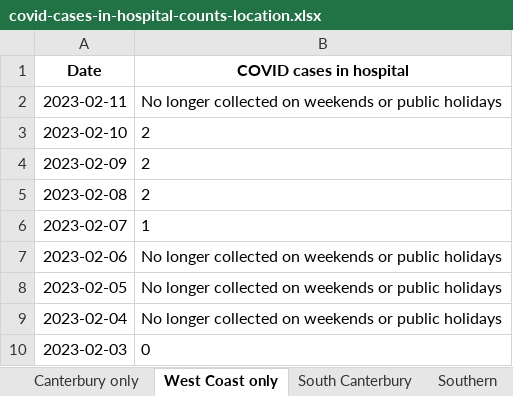
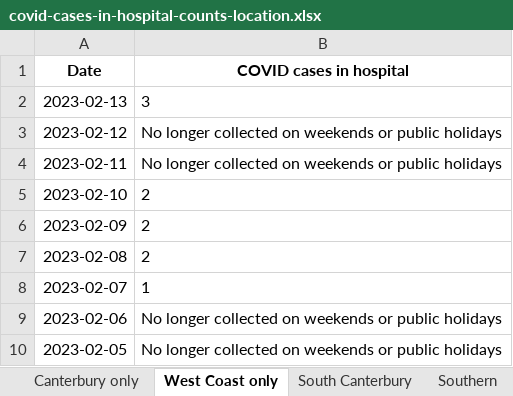
Before and after one commit to Staz/nz-covid19-data, an Excel workbook: data/moh/covid-cases-in-hospital-counts-location.xlsx, sheet West Coast only, drawn as a sheet; only a part is shown; the shorter side is filled out with more unchanged rows; values as stored, in another font and other column widths than the file's, no borders; the diff names each change by its address in the sheet, - before the commit and + after, or states it on an @@ line.

```diff
--- a/data/moh/covid-cases-in-hospital-counts-location.xlsx (sheet West Coast only)
+++ b/data/moh/covid-cases-in-hospital-counts-location.xlsx (sheet West Coast only)
+row 2: 2023-02-13 | 3
+row 3: 2023-02-12 | No longer collected on weekends or public holidays
```
Also changed, not shown: sheet All districts, sheet Tairawhiti, sheet Wairarapa, sheet Whanganui, sheet South Canterbury, sheet Nelson Marlborough, 17 more sheets, data/moh/covid-cases-counts-location.xlsx, 4 other files.
